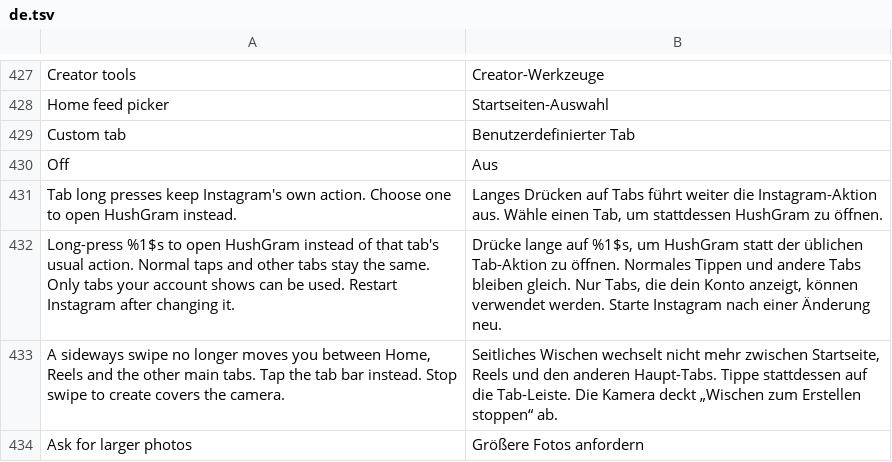
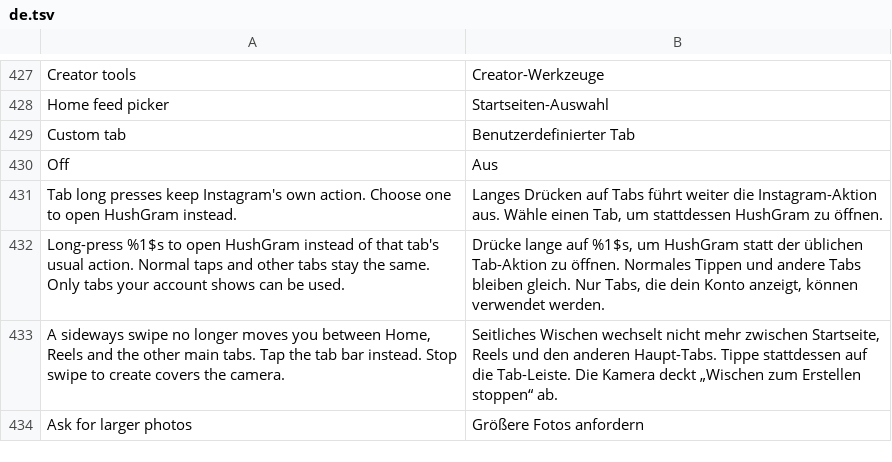
Before and after one commit to Chazy12/HushGram, a TSV file: extensions/shared/library/src/main/l10n/de.tsv, drawn as a sheet; only a part is shown, gaps mark what is left out.

```diff
--- a/extensions/shared/library/src/main/l10n/de.tsv
+++ b/extensions/shared/library/src/main/l10n/de.tsv
@@ -431,3 +431,3 @@ Off	Aus
 Tab long presses keep Instagram's own action. Choose one to open HushGram instead.	Langes Drücken auf Tabs führt weiter die Instagram-Aktion aus. Wähle einen Tab, um stattdessen HushGram zu öffnen.
-Long-press %1$s to open HushGram instead of that tab's usual action. Normal taps and other tabs stay the same. Only tabs your account shows can be used. Restart Instagram after changing it.	Drücke lange auf %1$s, um HushGram statt der üblichen Tab-Aktion zu öffnen. Normales Tippen und andere Tabs bleiben gleich. Nur Tabs, die dein Konto anzeigt, können verwendet werden. Starte Instagram nach einer Änderung neu.
+Long-press %1$s to open HushGram instead of that tab's usual action. Normal taps and other tabs stay the same. Only tabs your account shows can be used.	Drücke lange auf %1$s, um HushGram statt der üblichen Tab-Aktion zu öffnen. Normales Tippen und andere Tabs bleiben gleich. Nur Tabs, die dein Konto anzeigt, können verwendet werden.
 A sideways swipe no longer moves you between Home, Reels and the other main tabs. Tap the tab bar instead. Stop swipe to create covers the camera.	Seitliches Wischen wechselt nicht mehr zwischen Startseite, Reels und den anderen Haupt-Tabs. Tippe stattdessen auf die Tab-Leiste. Die Kamera deckt „Wischen zum Erstellen stoppen“ ab.
```
Also changed, not shown: extensions/shared/library/src/main/l10n/es.tsv, extensions/shared/library/src/main/l10n/in.tsv, 11 other files.
